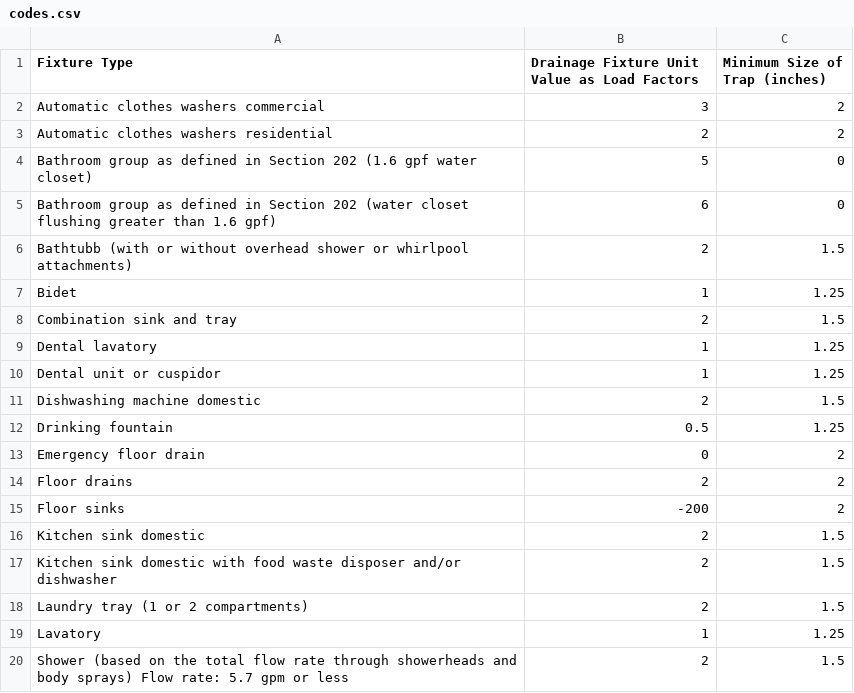
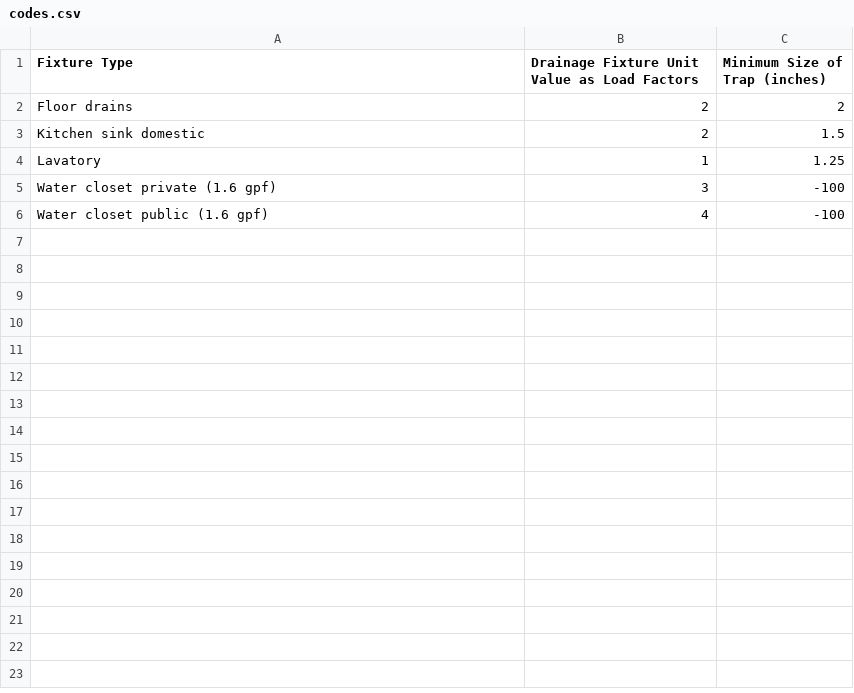
Before and after one commit to sam4413/CS225BuildingDrainSizer-Spring2025, a CSV file: codes.csv, drawn as a sheet; only a part is shown; the shorter side is filled out with more unchanged rows; the diff covers the shown part only; the diff names each change by its address in the sheet, - before the commit and + after, or states it on an @@ line.

Commit message:
modified:   DrainSizer/DrainSizer.java 	modified:   DrainSizer/FileIO.java 	modified:   DrainSizer/FixtureOperations.java 	modified:   DrainSizer/PlumbingCode.java 	modified:   DrainSizer/PlumbingCodeDefinition.java 	modified:   Fixtures/Fixture.java 	modified:   Fixtures/Fixtures.java 	modified:   Fixtures/FloorDrain.java 	modified:   Fixtures/KitchenSink.java 	modified:   Fixtures/Lavatory.java 	modified:   Fixtures/WaterCloset.java 	modified:   codes.csv 	new file:   codesTest.csv 	new file:   logs/bdsp-2025-04-09.log 	new file:   logs/bdsp-2025-04-10.log 	new file:   logs/bdsp-2025-04-11.log 	modified:   utils/ExceptionHelper.java 	modified:   utils/InputHelper.java

```diff
--- a/codes.csv
+++ b/codes.csv
-row 2: Automatic clothes washers commercial | 3 | 2
-row 3: Automatic clothes washers residential | 2 | 2
-row 4: Bathroom group as defined in Section 202 (1.6 gpf water closet) | 5 | 0
-row 5: Bathroom group as defined in Section 202 (water closet flushing greater than 1.6 gpf) | 6 | 0
-row 6: Bathtubb (with or without overhead shower or whirlpool attachments) | 2 | 1.5
-row 7: Bidet | 1 | 1.25
-row 8: Combination sink and tray | 2 | 1.5
-row 9: Dental lavatory | 1 | 1.25
-row 10: Dental unit or cuspidor | 1 | 1.25
-row 11: Dishwashing machine domestic | 2 | 1.5
-row 12: Drinking fountain | 0.5 | 1.25
-row 13: Emergency floor drain | 0 | 2
-row 15: Floor sinks | -200 | 2
-row 17: Kitchen sink domestic with food waste disposer and/or dishwasher | 2 | 1.5
-row 18: Laundry tray (1 or 2 compartments) | 2 | 1.5
-row 20: Shower (based on the total flow rate through showerheads and body sprays) Flow rate: 5.7 gpm or less | 2 | 1.5
```
Also changed, not shown: 12 removed rows elsewhere in this file, 17 other files.
